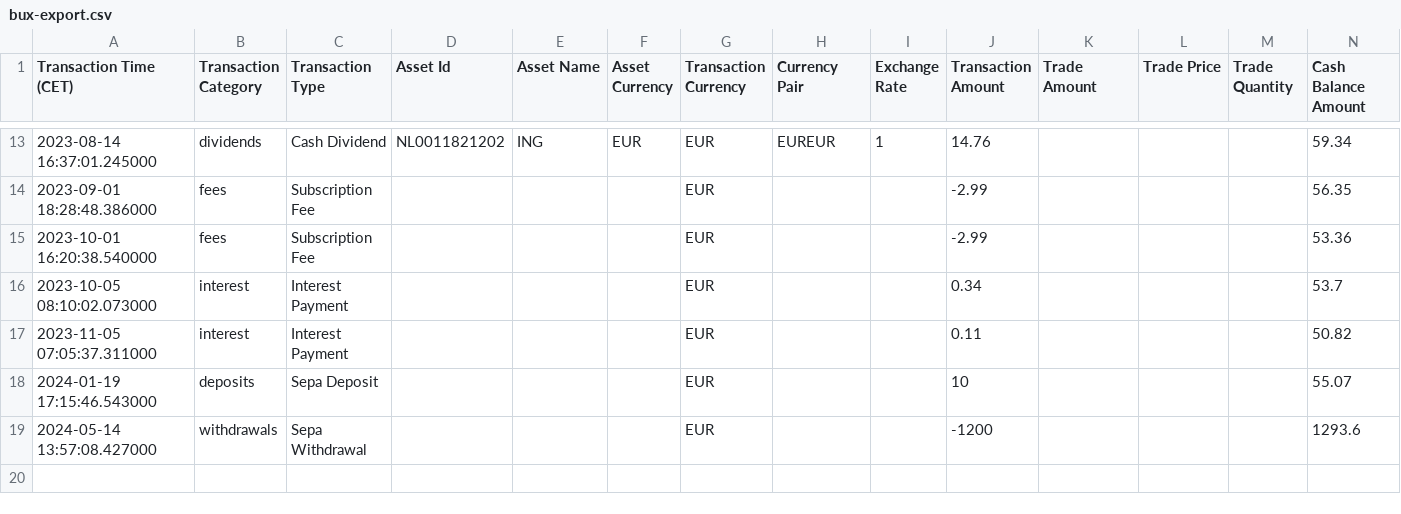
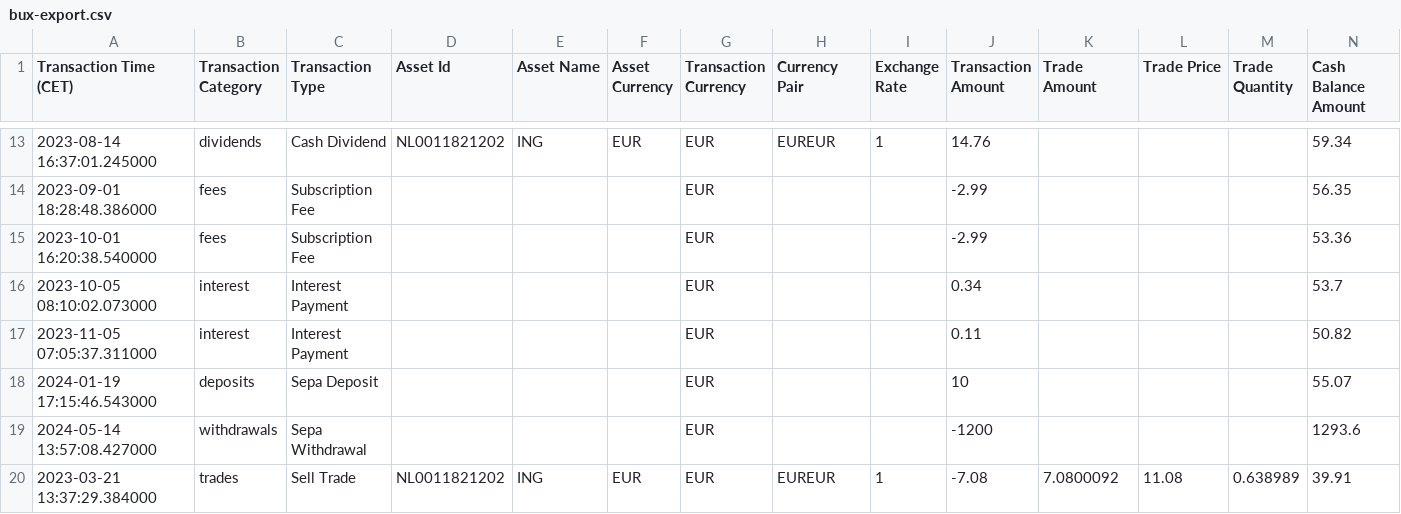
Before and after one commit to dickwolff/Export-To-Ghostfolio, a CSV file: samples/bux-export.csv, drawn as a sheet; only a part is shown, gaps mark what is left out; rows hold the shown columns only; the diff names each change by its address in the sheet, - before the commit and + after, or states it on an @@ line.

Commit message:
Add sell record to sample export

```diff
--- a/samples/bux-export.csv
+++ b/samples/bux-export.csv
+row 20: 2023-03-21 13:37:29.384000 | trades | Sell Trade | NL0011821202 | ING | EUR | EUR | EUREUR | 1 | -7.08 | 7.0800092 | 11.08 | 0.638989 | 39.91
```
Also changed, not shown: 1 other file.
